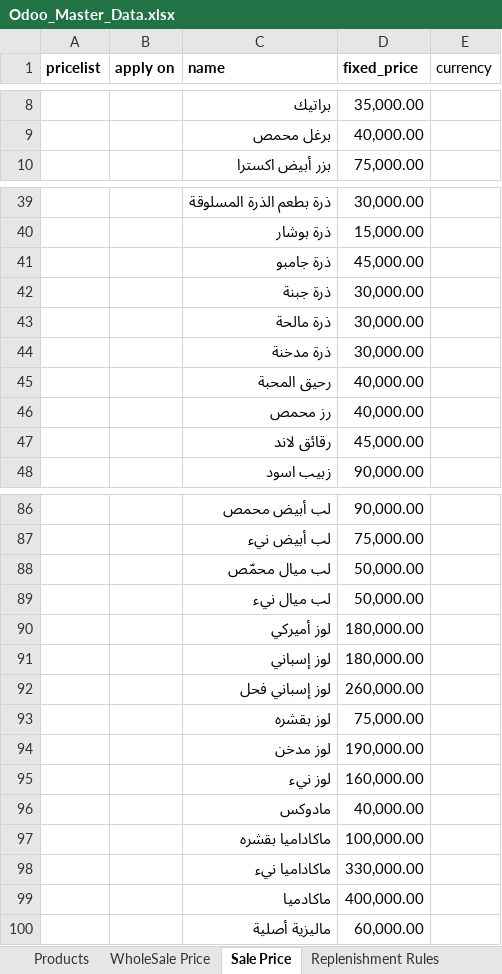
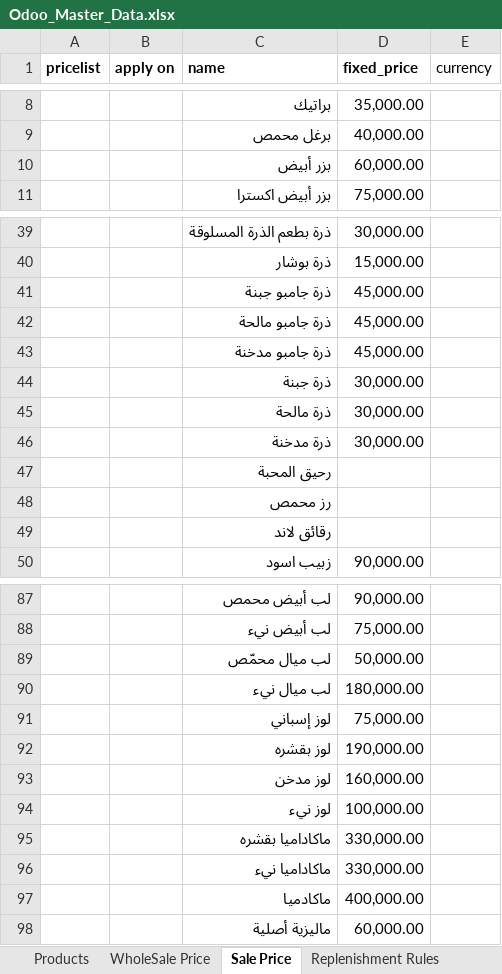
Before and after one commit to GhadirSaleh/odoo-custom, an Excel workbook: Odoo_Master_Data.xlsx, sheet Sale Price, drawn as a sheet; only a part is shown, gaps mark what is left out; values as stored, in another font and other column widths than the file's, no borders; removed rows and columns are numbered as before the commit, all else as after; the diff covers the shown part only; the diff names each change by its address in the sheet, - before the commit and + after, or states it on an @@ line.

```diff
--- a/Odoo_Master_Data.xlsx (sheet Sale Price)
+++ b/Odoo_Master_Data.xlsx (sheet Sale Price)
+row 10:  |  | بزر أبيض | 60,000.00
-C41 (name): ذرة جامبو
+C41 (name): ذرة جامبو جبنة
+row 42:  |  | ذرة جامبو مالحة | 45,000.00
+row 43:  |  | ذرة جامبو مدخنة | 45,000.00
-D47:D48 (fixed_price): 40,000.00
+D47:D48 (fixed_price): (empty)
-D49 (fixed_price): 45,000.00
+D49 (fixed_price): (empty)
-D90 (fixed_price): 50,000.00
+D90 (fixed_price): 180,000.00
-row 90:  |  | لوز أميركي | 180,000.00
-D91 (fixed_price): 180,000.00
+D91 (fixed_price): 75,000.00
-row 92:  |  | لوز إسباني فحل | 260,000.00
-D92 (fixed_price): 75,000.00
+D92 (fixed_price): 190,000.00
-D93 (fixed_price): 190,000.00
+D93 (fixed_price): 160,000.00
-D94 (fixed_price): 160,000.00
+D94 (fixed_price): 100,000.00
-row 96:  |  | مادوكس | 40,000.00
-D95 (fixed_price): 100,000.00
+D95 (fixed_price): 330,000.00
```
Also changed, not shown: 2 removed rows and 7 edited cells elsewhere in this sheet, sheet Products, sheet WholeSale Price, formulas that keep their value, 3 other files.
